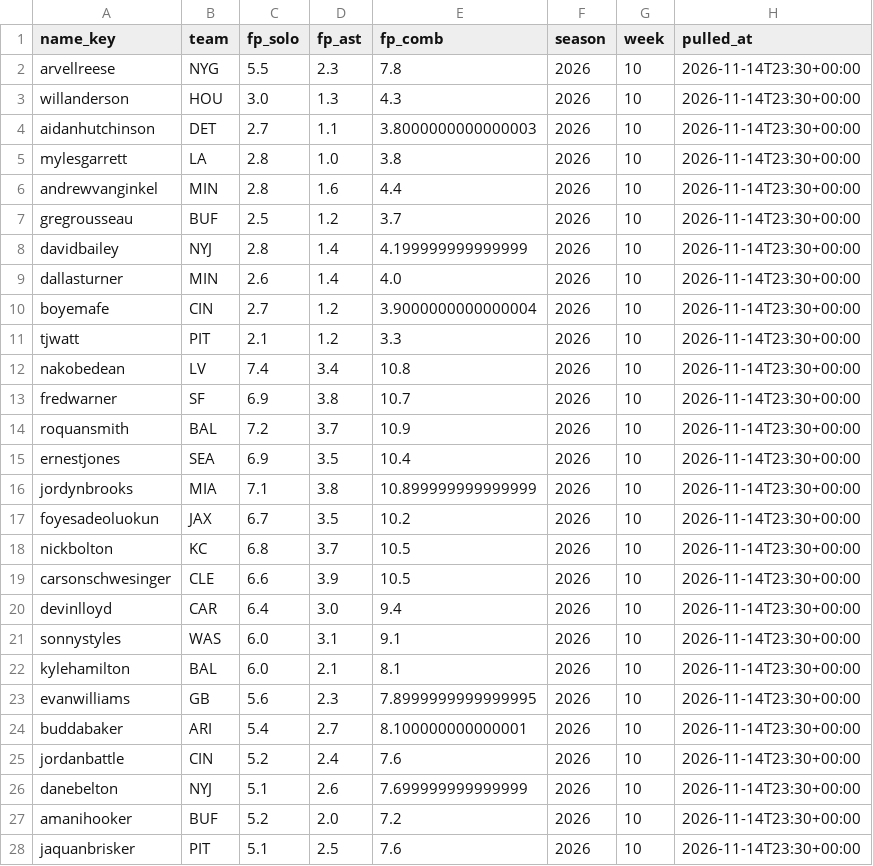
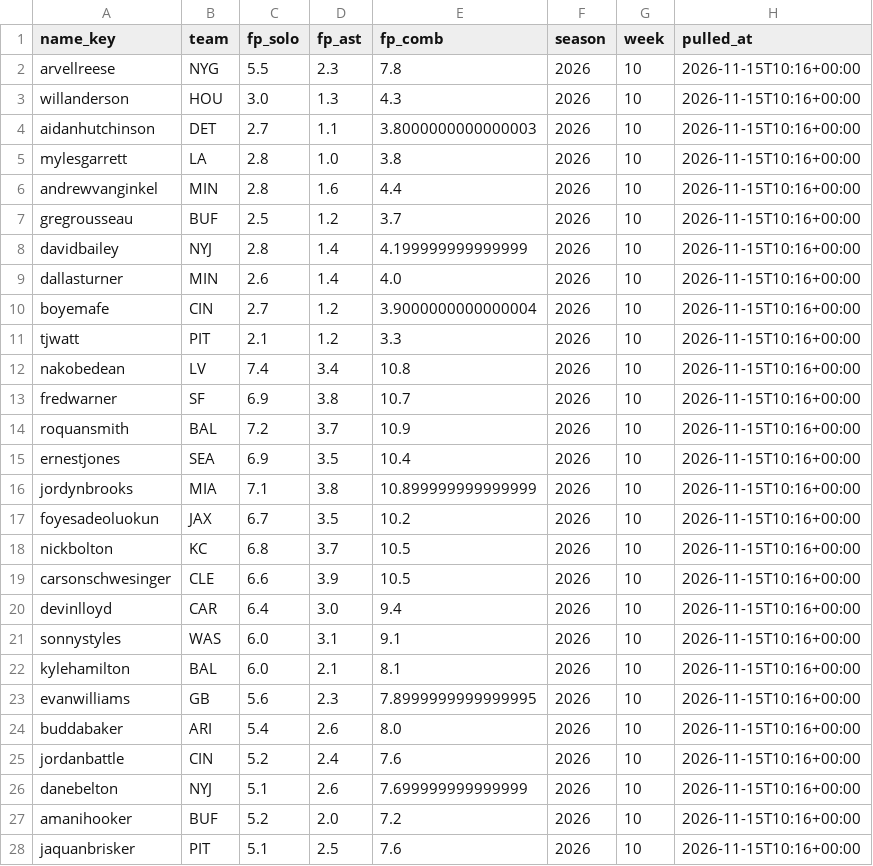
Before and after one commit to EvanDAmours/ArvellsStinkySlammerModel, a CSV file: data/consensus/fantasypros_2026_w10.csv, drawn as a sheet; only a part is shown; the diff covers the shown part only.

```diff
--- a/data/consensus/fantasypros_2026_w10.csv
+++ b/data/consensus/fantasypros_2026_w10.csv
@@ -1,28 +1,28 @@
 name_key,team,fp_solo,fp_ast,fp_comb,season,week,pulled_at
-arvellreese,NYG,5.5,2.3,7.8,2026,10,2026-11-14T23:30+00:00
-willanderson,HOU,3.0,1.3,4.3,2026,10,2026-11-14T23:30+00:00
-aidanhutchinson,DET,2.7,1.1,3.8000000000000003,2026,10,2026-11-14T23:30+00:00
-mylesgarrett,LA,2.8,1.0,3.8,2026,10,2026-11-14T23:30+00:00
-andrewvanginkel,MIN,2.8,1.6,4.4,2026,10,2026-11-14T23:30+00:00
-gregrousseau,BUF,2.5,1.2,3.7,2026,10,2026-11-14T23:30+00:00
-davidbailey,NYJ,2.8,1.4,4.199999999999999,2026,10,2026-11-14T23:30+00:00
-dallasturner,MIN,2.6,1.4,4.0,2026,10,2026-11-14T23:30+00:00
-boyemafe,CIN,2.7,1.2,3.9000000000000004,2026,10,2026-11-14T23:30+00:00
-tjwatt,PIT,2.1,1.2,3.3,2026,10,2026-11-14T23:30+00:00
-nakobedean,LV,7.4,3.4,10.8,2026,10,2026-11-14T23:30+00:00
-fredwarner,SF,6.9,3.8,10.7,2026,10,2026-11-14T23:30+00:00
-roquansmith,BAL,7.2,3.7,10.9,2026,10,2026-11-14T23:30+00:00
-ernestjones,SEA,6.9,3.5,10.4,2026,10,2026-11-14T23:30+00:00
-jordynbrooks,MIA,7.1,3.8,10.899999999999999,2026,10,2026-11-14T23:30+00:00
-foyesadeoluokun,JAX,6.7,3.5,10.2,2026,10,2026-11-14T23:30+00:00
-nickbolton,KC,6.8,3.7,10.5,2026,10,2026-11-14T23:30+00:00
-carsonschwesinger,CLE,6.6,3.9,10.5,2026,10,2026-11-14T23:30+00:00
-devinlloyd,CAR,6.4,3.0,9.4,2026,10,2026-11-14T23:30+00:00
-sonnystyles,WAS,6.0,3.1,9.1,2026,10,2026-11-14T23:30+00:00
-kylehamilton,BAL,6.0,2.1,8.1,2026,10,2026-11-14T23:30+00:00
-evanwilliams,GB,5.6,2.3,7.8999999999999995,2026,10,2026-11-14T23:30+00:00
-buddabaker,ARI,5.4,2.7,8.100000000000001,2026,10,2026-11-14T23:30+00:00
-jordanbattle,CIN,5.2,2.4,7.6,2026,10,2026-11-14T23:30+00:00
-danebelton,NYJ,5.1,2.6,7.699999999999999,2026,10,2026-11-14T23:30+00:00
-amanihooker,BUF,5.2,2.0,7.2,2026,10,2026-11-14T23:30+00:00
-jaquanbrisker,PIT,5.1,2.5,7.6,2026,10,2026-11-14T23:30+00:00
+arvellreese,NYG,5.5,2.3,7.8,2026,10,2026-11-15T10:16+00:00
+willanderson,HOU,3.0,1.3,4.3,2026,10,2026-11-15T10:16+00:00
+aidanhutchinson,DET,2.7,1.1,3.8000000000000003,2026,10,2026-11-15T10:16+00:00
+mylesgarrett,LA,2.8,1.0,3.8,2026,10,2026-11-15T10:16+00:00
+andrewvanginkel,MIN,2.8,1.6,4.4,2026,10,2026-11-15T10:16+00:00
+gregrousseau,BUF,2.5,1.2,3.7,2026,10,2026-11-15T10:16+00:00
+davidbailey,NYJ,2.8,1.4,4.199999999999999,2026,10,2026-11-15T10:16+00:00
+dallasturner,MIN,2.6,1.4,4.0,2026,10,2026-11-15T10:16+00:00
+boyemafe,CIN,2.7,1.2,3.9000000000000004,2026,10,2026-11-15T10:16+00:00
+tjwatt,PIT,2.1,1.2,3.3,2026,10,2026-11-15T10:16+00:00
+nakobedean,LV,7.4,3.4,10.8,2026,10,2026-11-15T10:16+00:00
+fredwarner,SF,6.9,3.8,10.7,2026,10,2026-11-15T10:16+00:00
+roquansmith,BAL,7.2,3.7,10.9,2026,10,2026-11-15T10:16+00:00
+ernestjones,SEA,6.9,3.5,10.4,2026,10,2026-11-15T10:16+00:00
+jordynbrooks,MIA,7.1,3.8,10.899999999999999,2026,10,2026-11-15T10:16+00:00
+foyesadeoluokun,JAX,6.7,3.5,10.2,2026,10,2026-11-15T10:16+00:00
+nickbolton,KC,6.8,3.7,10.5,2026,10,2026-11-15T10:16+00:00
+carsonschwesinger,CLE,6.6,3.9,10.5,2026,10,2026-11-15T10:16+00:00
+devinlloyd,CAR,6.4,3.0,9.4,2026,10,2026-11-15T10:16+00:00
+sonnystyles,WAS,6.0,3.1,9.1,2026,10,2026-11-15T10:16+00:00
+kylehamilton,BAL,6.0,2.1,8.1,2026,10,2026-11-15T10:16+00:00
+evanwilliams,GB,5.6,2.3,7.8999999999999995,2026,10,2026-11-15T10:16+00:00
+buddabaker,ARI,5.4,2.6,8.0,2026,10,2026-11-15T10:16+00:00
+jordanbattle,CIN,5.2,2.4,7.6,2026,10,2026-11-15T10:16+00:00
+danebelton,NYJ,5.1,2.6,7.699999999999999,2026,10,2026-11-15T10:16+00:00
+amanihooker,BUF,5.2,2.0,7.2,2026,10,2026-11-15T10:16+00:00
+jaquanbrisker,PIT,5.1,2.5,7.6,2026,10,2026-11-15T10:16+00:00
```
Also changed, not shown: 3 edited cells elsewhere in this file, data/cache/projections.csv, data/picks.csv, 13 other files.
